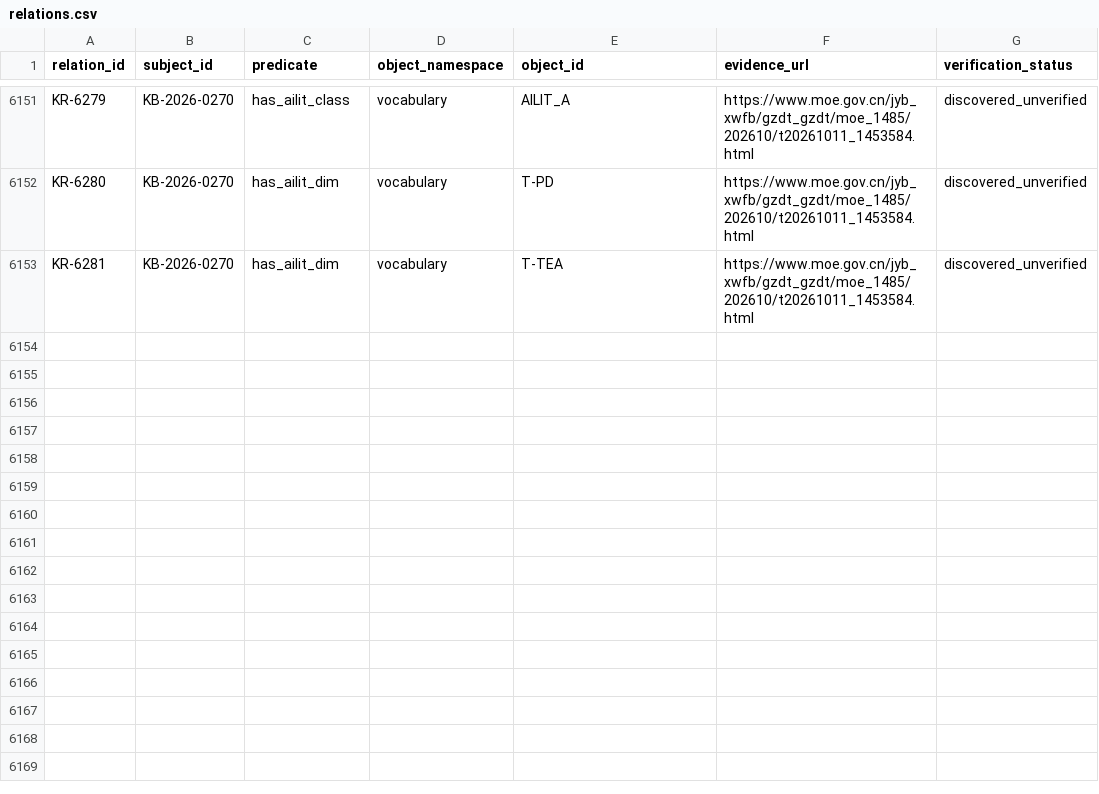
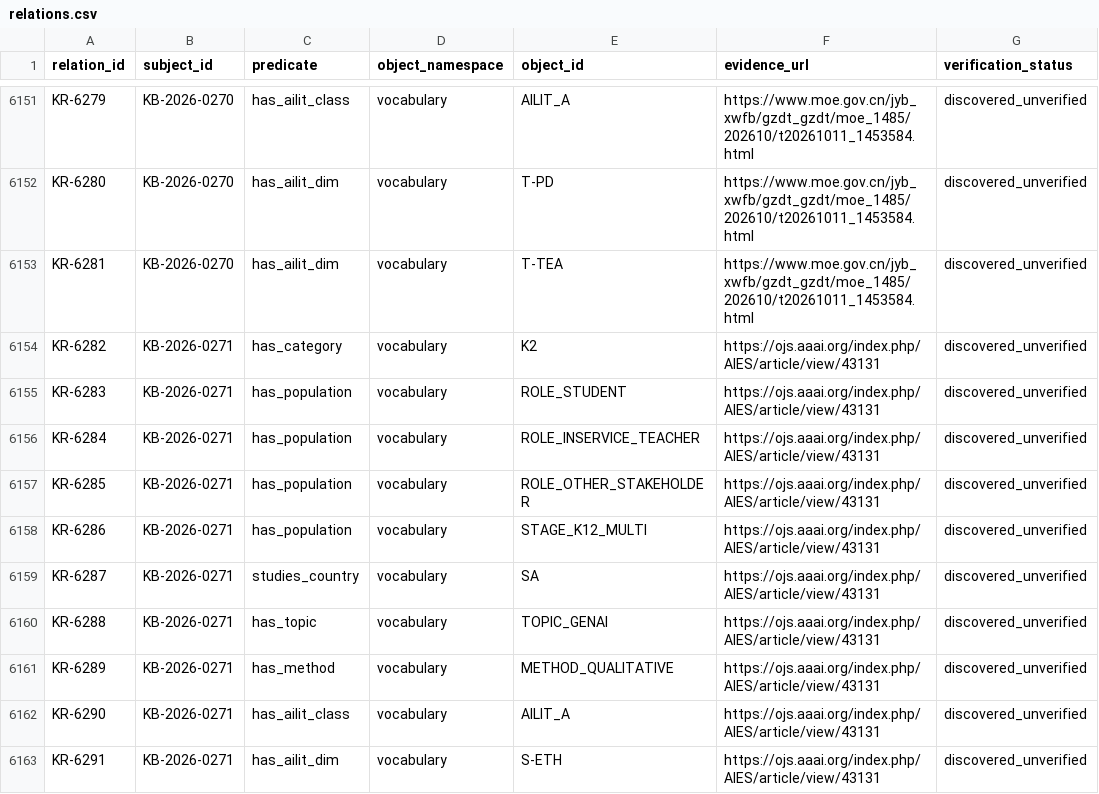
Before and after one commit to jhchenmooc/k12-ai-literacy-report, a CSV file: research/knowledge-base/data/relations.csv, drawn as a sheet; only a part is shown, gaps mark what is left out; the diff covers the shown part only.

```diff
--- a/research/knowledge-base/data/relations.csv
+++ b/research/knowledge-base/data/relations.csv
@@ -6153 +6153,11 @@
 "KR-6281","KB-2026-0270","has_ailit_dim","vocabulary","T-TEA","https://www.moe.gov.cn/jyb_xwfb/gzdt_gzdt/moe_1485/202610/t20261011_1453584.html","discovered_unverified"
+"KR-6282","KB-2026-0271","has_category","vocabulary","K2","https://ojs.aaai.org/index.php/AIES/article/view/43131","discovered_unverified"
+"KR-6283","KB-2026-0271","has_population","vocabulary","ROLE_STUDENT","https://ojs.aaai.org/index.php/AIES/article/view/43131","discovered_unverified"
+"KR-6284","KB-2026-0271","has_population","vocabulary","ROLE_INSERVICE_TEACHER","https://ojs.aaai.org/index.php/AIES/article/view/43131","discovered_unverified"
+"KR-6285","KB-2026-0271","has_population","vocabulary","ROLE_OTHER_STAKEHOLDER","https://ojs.aaai.org/index.php/AIES/article/view/43131","discovered_unverified"
+"KR-6286","KB-2026-0271","has_population","vocabulary","STAGE_K12_MULTI","https://ojs.aaai.org/index.php/AIES/article/view/43131","discovered_unverified"
+"KR-6287","KB-2026-0271","studies_country","vocabulary","SA","https://ojs.aaai.org/index.php/AIES/article/view/43131","discovered_unverified"
+"KR-6288","KB-2026-0271","has_topic","vocabulary","TOPIC_GENAI","https://ojs.aaai.org/index.php/AIES/article/view/43131","discovered_unverified"
+"KR-6289","KB-2026-0271","has_method","vocabulary","METHOD_QUALITATIVE","https://ojs.aaai.org/index.php/AIES/article/view/43131","discovered_unverified"
+"KR-6290","KB-2026-0271","has_ailit_class","vocabulary","AILIT_A","https://ojs.aaai.org/index.php/AIES/article/view/43131","discovered_unverified"
+"KR-6291","KB-2026-0271","has_ailit_dim","vocabulary","S-ETH","https://ojs.aaai.org/index.php/AIES/article/view/43131","discovered_unverified"
```
Also changed, not shown: 9 added rows elsewhere in this file, research/knowledge-base/data/records.csv, 15 other files.
